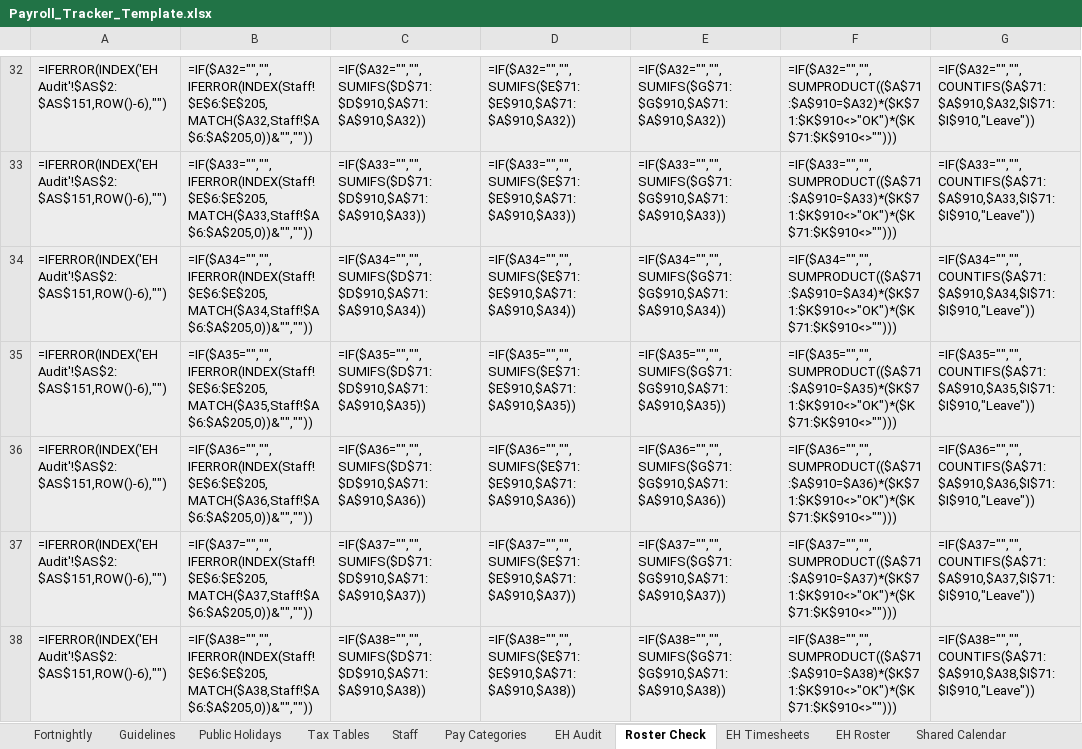
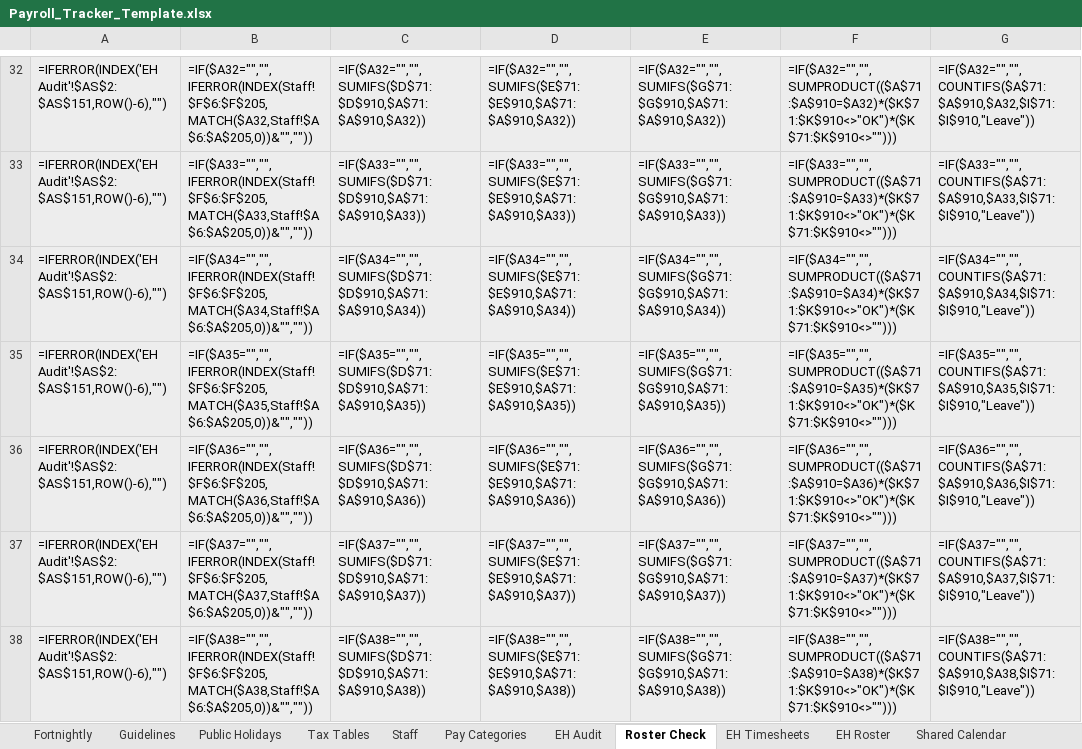
Before and after one commit to WesleyNelson-O33/Claude, an Excel workbook: payroll/Payroll_Tracker_Template.xlsx, sheet Roster Check, drawn as a sheet; only a part is shown, gaps mark what is left out; values as stored, in another font and other column widths than the file's, no borders; formulas without a stored value are shown as written; conditional formats not drawn; the diff covers the shown part only; the diff names each change by its address in the sheet, - before the commit and + after, or states it on an @@ line.

```diff
--- a/payroll/Payroll_Tracker_Template.xlsx (sheet Roster Check)
+++ b/payroll/Payroll_Tracker_Template.xlsx (sheet Roster Check)
-B32: =IF($A32="","",IFERROR(INDEX(Staff!$E$6:$E$205,MATCH($A32,Staff!$A$6:$A$205,0))&"",""))
+B32: =IF($A32="","",IFERROR(INDEX(Staff!$F$6:$F$205,MATCH($A32,Staff!$A$6:$A$205,0))&"",""))
-B33: =IF($A33="","",IFERROR(INDEX(Staff!$E$6:$E$205,MATCH($A33,Staff!$A$6:$A$205,0))&"",""))
+B33: =IF($A33="","",IFERROR(INDEX(Staff!$F$6:$F$205,MATCH($A33,Staff!$A$6:$A$205,0))&"",""))
-B34: =IF($A34="","",IFERROR(INDEX(Staff!$E$6:$E$205,MATCH($A34,Staff!$A$6:$A$205,0))&"",""))
+B34: =IF($A34="","",IFERROR(INDEX(Staff!$F$6:$F$205,MATCH($A34,Staff!$A$6:$A$205,0))&"",""))
-B35: =IF($A35="","",IFERROR(INDEX(Staff!$E$6:$E$205,MATCH($A35,Staff!$A$6:$A$205,0))&"",""))
+B35: =IF($A35="","",IFERROR(INDEX(Staff!$F$6:$F$205,MATCH($A35,Staff!$A$6:$A$205,0))&"",""))
-B36: =IF($A36="","",IFERROR(INDEX(Staff!$E$6:$E$205,MATCH($A36,Staff!$A$6:$A$205,0))&"",""))
+B36: =IF($A36="","",IFERROR(INDEX(Staff!$F$6:$F$205,MATCH($A36,Staff!$A$6:$A$205,0))&"",""))
-B37: =IF($A37="","",IFERROR(INDEX(Staff!$E$6:$E$205,MATCH($A37,Staff!$A$6:$A$205,0))&"",""))
+B37: =IF($A37="","",IFERROR(INDEX(Staff!$F$6:$F$205,MATCH($A37,Staff!$A$6:$A$205,0))&"",""))
-B38: =IF($A38="","",IFERROR(INDEX(Staff!$E$6:$E$205,MATCH($A38,Staff!$A$6:$A$205,0))&"",""))
+B38: =IF($A38="","",IFERROR(INDEX(Staff!$F$6:$F$205,MATCH($A38,Staff!$A$6:$A$205,0))&"",""))
```
Also changed, not shown: 55 edited cells elsewhere in this sheet, sheet Staff, sheet Fortnightly.
